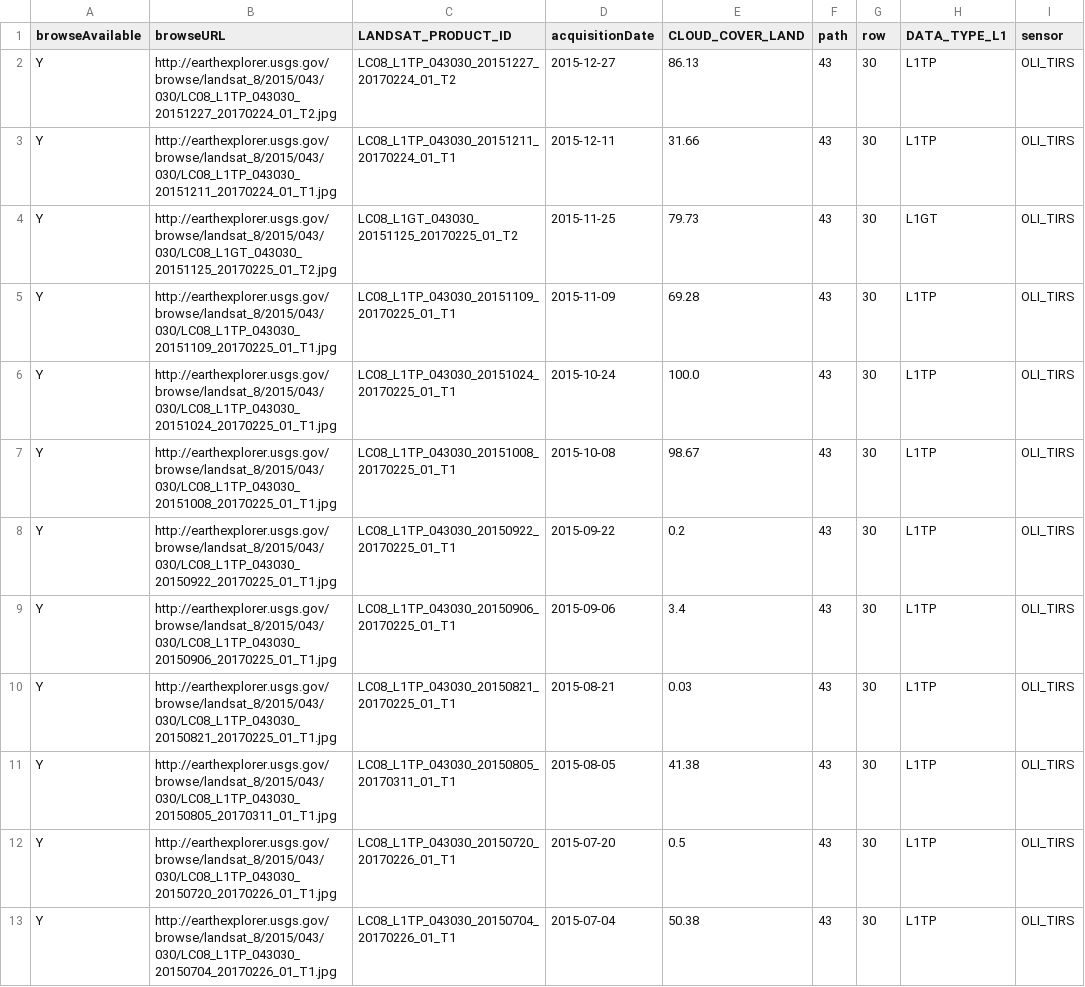
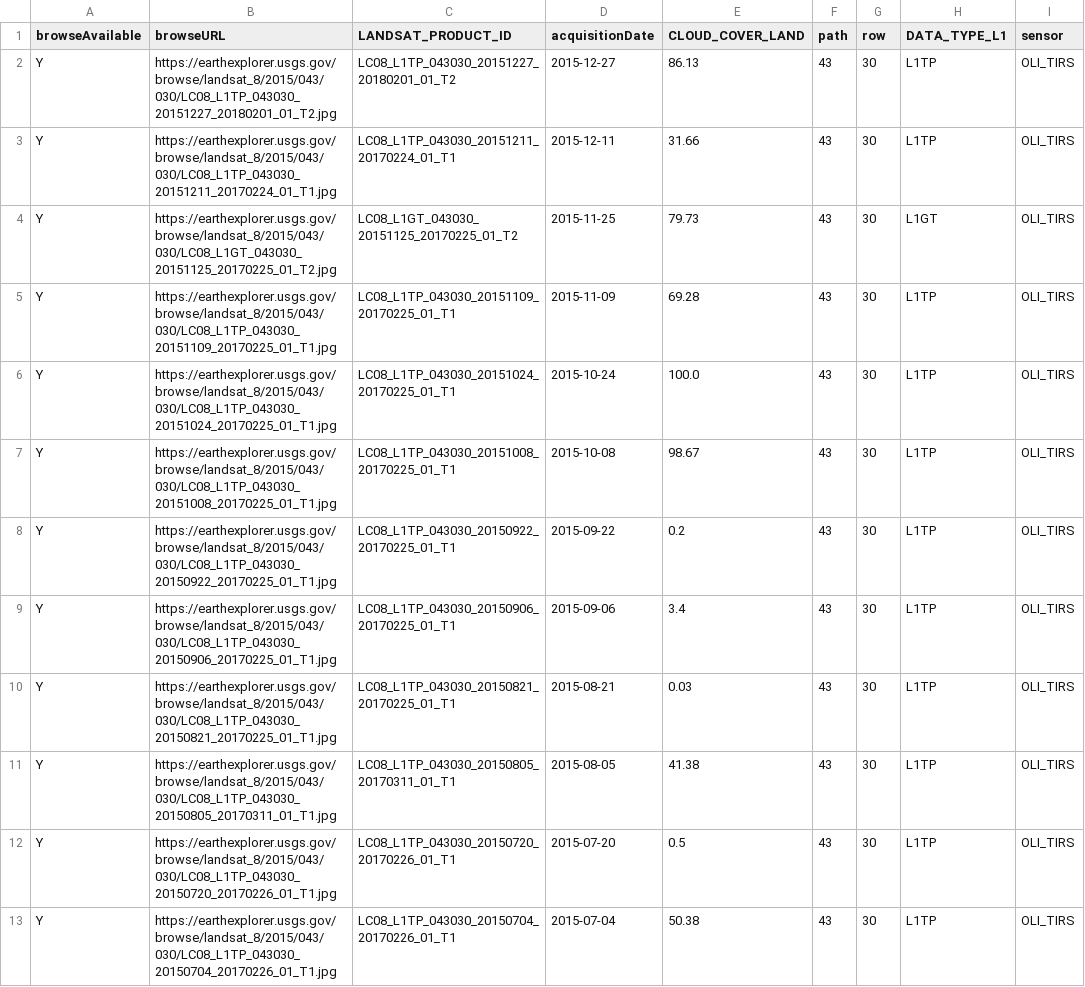
Before and after one commit to WSWUP/cloud-free-scene-counts, a CSV file: example/LANDSAT_8_C1.csv, drawn as a sheet; only a part is shown; the diff covers the shown part only; the diff names each change by its address in the sheet, - before the commit and + after, or states it on an @@ line.

```diff
--- a/example/LANDSAT_8_C1.csv
+++ b/example/LANDSAT_8_C1.csv
-B2 (browseURL): http://earthexplorer.usgs.gov/browse/landsat_8/2015/043/030/LC08_L1TP_043030_20151227_20170224_01_T2.jpg
+B2 (browseURL): https://earthexplorer.usgs.gov/browse/landsat_8/2015/043/030/LC08_L1TP_043030_20151227_20180201_01_T2.jpg
-C2 (LANDSAT_PRODUCT_ID): LC08_L1TP_043030_20151227_20170224_01_T2
+C2 (LANDSAT_PRODUCT_ID): LC08_L1TP_043030_20151227_20180201_01_T2
-B3 (browseURL): http://earthexplorer.usgs.gov/browse/landsat_8/2015/043/030/LC08_L1TP_043030_20151211_20170224_01_T1.jpg
+B3 (browseURL): https://earthexplorer.usgs.gov/browse/landsat_8/2015/043/030/LC08_L1TP_043030_20151211_20170224_01_T1.jpg
-B4 (browseURL): http://earthexplorer.usgs.gov/browse/landsat_8/2015/043/030/LC08_L1GT_043030_20151125_20170225_01_T2.jpg
+B4 (browseURL): https://earthexplorer.usgs.gov/browse/landsat_8/2015/043/030/LC08_L1GT_043030_20151125_20170225_01_T2.jpg
-B5 (browseURL): http://earthexplorer.usgs.gov/browse/landsat_8/2015/043/030/LC08_L1TP_043030_20151109_20170225_01_T1.jpg
+B5 (browseURL): https://earthexplorer.usgs.gov/browse/landsat_8/2015/043/030/LC08_L1TP_043030_20151109_20170225_01_T1.jpg
-B6 (browseURL): http://earthexplorer.usgs.gov/browse/landsat_8/2015/043/030/LC08_L1TP_043030_20151024_20170225_01_T1.jpg
+B6 (browseURL): https://earthexplorer.usgs.gov/browse/landsat_8/2015/043/030/LC08_L1TP_043030_20151024_20170225_01_T1.jpg
-B7 (browseURL): http://earthexplorer.usgs.gov/browse/landsat_8/2015/043/030/LC08_L1TP_043030_20151008_20170225_01_T1.jpg
+B7 (browseURL): https://earthexplorer.usgs.gov/browse/landsat_8/2015/043/030/LC08_L1TP_043030_20151008_20170225_01_T1.jpg
-B8 (browseURL): http://earthexplorer.usgs.gov/browse/landsat_8/2015/043/030/LC08_L1TP_043030_20150922_20170225_01_T1.jpg
+B8 (browseURL): https://earthexplorer.usgs.gov/browse/landsat_8/2015/043/030/LC08_L1TP_043030_20150922_20170225_01_T1.jpg
-B9 (browseURL): http://earthexplorer.usgs.gov/browse/landsat_8/2015/043/030/LC08_L1TP_043030_20150906_20170225_01_T1.jpg
+B9 (browseURL): https://earthexplorer.usgs.gov/browse/landsat_8/2015/043/030/LC08_L1TP_043030_20150906_20170225_01_T1.jpg
-B10 (browseURL): http://earthexplorer.usgs.gov/browse/landsat_8/2015/043/030/LC08_L1TP_043030_20150821_20170225_01_T1.jpg
+B10 (browseURL): https://earthexplorer.usgs.gov/browse/landsat_8/2015/043/030/LC08_L1TP_043030_20150821_20170225_01_T1.jpg
-B11 (browseURL): http://earthexplorer.usgs.gov/browse/landsat_8/2015/043/030/LC08_L1TP_043030_20150805_20170311_01_T1.jpg
+B11 (browseURL): https://earthexplorer.usgs.gov/browse/landsat_8/2015/043/030/LC08_L1TP_043030_20150805_20170311_01_T1.jpg
-B12 (browseURL): http://earthexplorer.usgs.gov/browse/landsat_8/2015/043/030/LC08_L1TP_043030_20150720_20170226_01_T1.jpg
+B12 (browseURL): https://earthexplorer.usgs.gov/browse/landsat_8/2015/043/030/LC08_L1TP_043030_20150720_20170226_01_T1.jpg
-B13 (browseURL): http://earthexplorer.usgs.gov/browse/landsat_8/2015/043/030/LC08_L1TP_043030_20150704_20170226_01_T1.jpg
+B13 (browseURL): https://earthexplorer.usgs.gov/browse/landsat_8/2015/043/030/LC08_L1TP_043030_20150704_20170226_01_T1.jpg
```
Also changed, not shown: 12 edited cells elsewhere in this file, example/LANDSAT_ETM_C1.csv, example/LANDSAT_TM_C1.csv, 3 other files.
